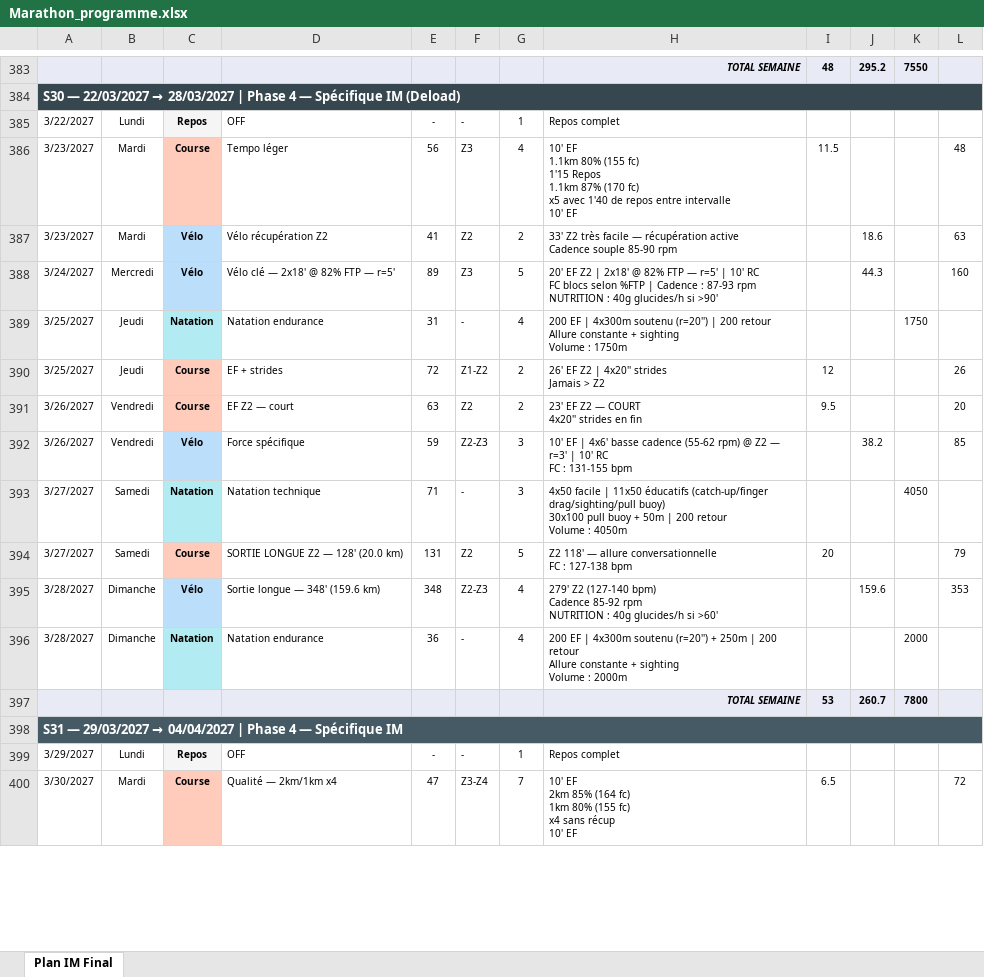
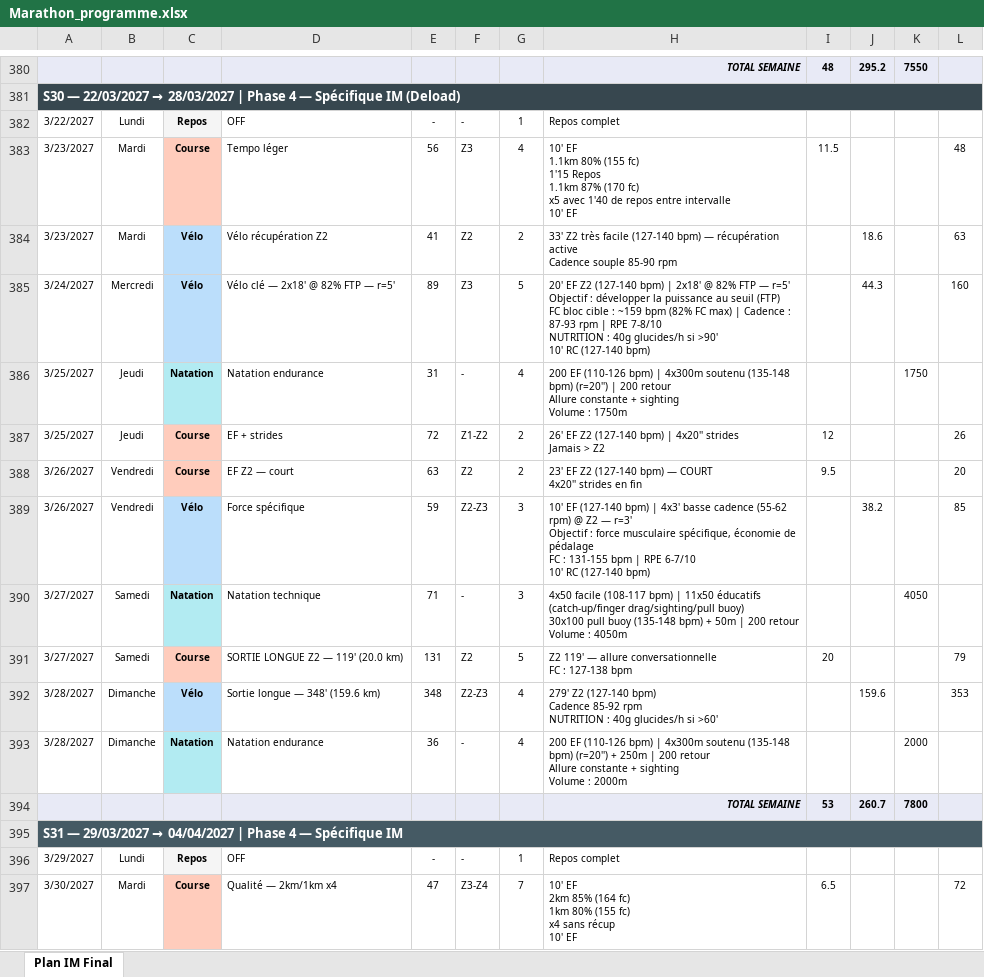
Before and after one commit to Parzio94/polar-ai-sync, an Excel workbook: Marathon_programme.xlsx, sheet Plan IM Final, drawn as a sheet; only a part is shown, gaps mark what is left out; values as stored, in another font and other column widths than the file's, no borders; addresses are those after the commit; ↵ is a line break in a cell; the diff covers the shown part only; the diff names each change by its address in the sheet, - before the commit and + after, or states it on an @@ line.

```diff
--- a/Marathon_programme.xlsx (sheet Plan IM Final)
+++ b/Marathon_programme.xlsx (sheet Plan IM Final)
-H384: …très facile — récupération…
+H384: …très facile (127-140 bpm) — récupération…
-H385: …EF Z2 | 2x18' @ 82% FTP — r=5' | 10' RC ↵ FC blocs selon %FTP | Cadence : 87-93 rpm ↵ NUTRITION : 40g glucides/h si >90'
+H385: …EF Z2 (127-140 bpm) | 2x18' @ 82% FTP — r=5' ↵ Objectif : développer la puissance au seuil (FTP) ↵ FC bloc cible : ~159 bpm (82% FC max) | Cadence : 87-93 rpm | RPE 7-8/10 ↵ NUTRITION : 40g glucides/h si >90' ↵ 10' RC (127-140 bpm)
-H386: 200 EF | 4x300m soutenu (r=20'') |…
+H386: 200 EF (110-126 bpm) | 4x300m soutenu (135-148 bpm) (r=20'') |…
-H387: 26' EF Z2 | 4x20'' strides ↵ Jamais > Z2
+H387: 26' EF Z2 (127-140 bpm) | 4x20'' strides ↵ Jamais > Z2
-H388: …EF Z2 — COURT…
+H388: …EF Z2 (127-140 bpm) — COURT…
-H389: 10' EF | 4x6' basse cadence (55-62 rpm) @ Z2 — r=3' | 10' RC ↵ FC : 131-155 bpm
+H389: 10' EF (127-140 bpm) | 4x3' basse cadence (55-62 rpm) @ Z2 — r=3' ↵ Objectif : force musculaire spécifique, économie de pédalage ↵ FC : 131-155 bpm | RPE 6-7/10 ↵ 10' RC (127-140 bpm)
-H390: 4x50 facile | 11x50 éducatifs (catch-up/finger drag/sighting/pull buoy) ↵ 30x100 pull buoy + 50m…
+H390: 4x50 facile (108-117 bpm) | 11x50 éducatifs (catch-up/finger drag/sighting/pull buoy) ↵ 30x100 pull buoy (135-148 bpm) + 50m…
-D391: SORTIE LONGUE Z2 — 128' (20.0 km)
+D391: SORTIE LONGUE Z2 — 119' (20.0 km)
-H391: Z2 118' — allure…
+H391: Z2 119' — allure…
-H393: 200 EF | 4x300m soutenu (r=20'') +…
+H393: 200 EF (110-126 bpm) | 4x300m soutenu (135-148 bpm) (r=20'') +…
```
Also changed, not shown: 14 added rows, 17 removed rows, 599 edited cells and cell formats elsewhere in this sheet, formulas that keep their value, 42 other files.
